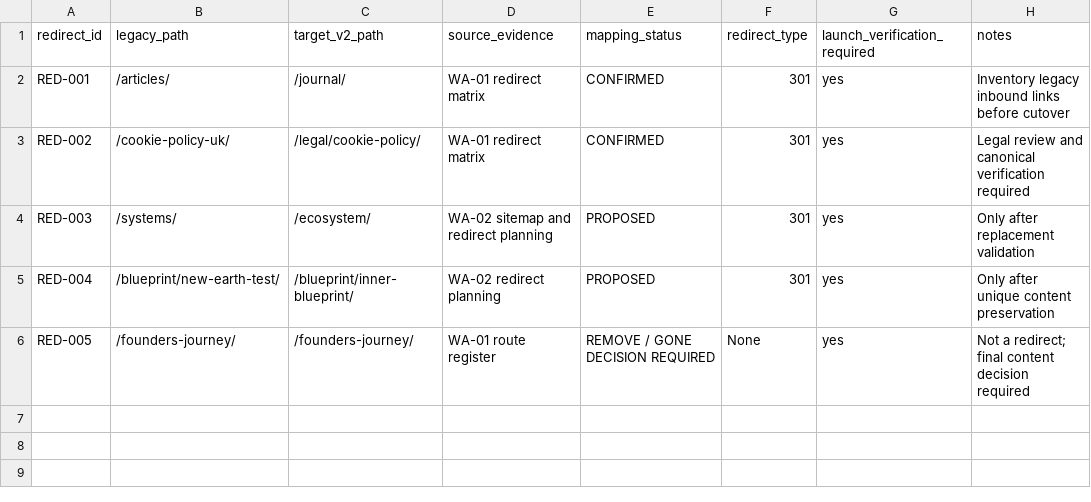
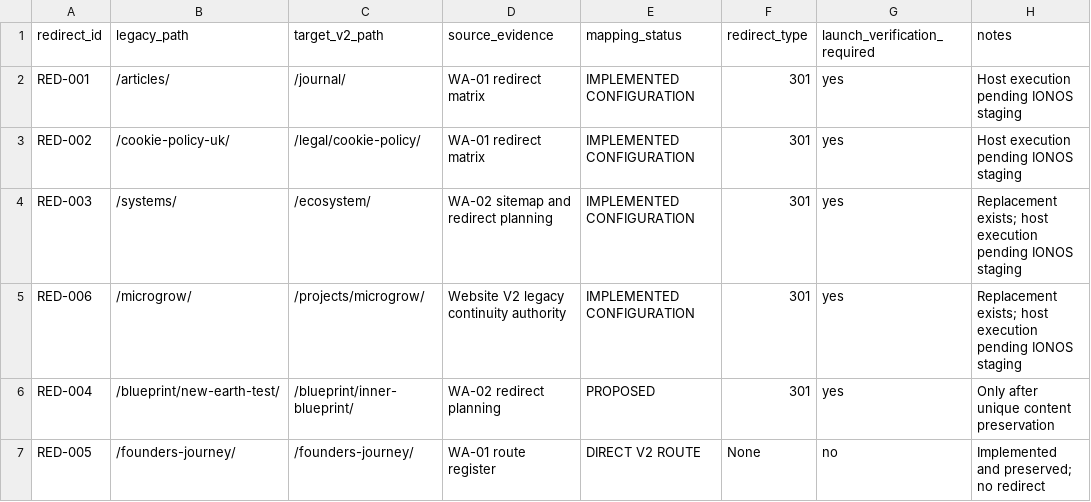
Before and after one commit to ellisp832019/new_earth_website, a CSV file: 01_STRATEGY/WA-05/SEO_METADATA_REVIEW/LEGACY_TO_V2_REDIRECT_MAP.csv, drawn as a sheet.

Commit message:
feat(website): implement legacy route continuity

```diff
--- a/01_STRATEGY/WA-05/SEO_METADATA_REVIEW/LEGACY_TO_V2_REDIRECT_MAP.csv
+++ b/01_STRATEGY/WA-05/SEO_METADATA_REVIEW/LEGACY_TO_V2_REDIRECT_MAP.csv
@@ -1,6 +1,7 @@
 redirect_id,legacy_path,target_v2_path,source_evidence,mapping_status,redirect_type,launch_verification_required,notes
-RED-001,/articles/,/journal/,WA-01 redirect matrix,CONFIRMED,301,yes,Inventory legacy inbound links before cutover
-RED-002,/cookie-policy-uk/,/legal/cookie-policy/,WA-01 redirect matrix,CONFIRMED,301,yes,Legal review and canonical verification required
-RED-003,/systems/,/ecosystem/,WA-02 sitemap and redirect planning,PROPOSED,301,yes,Only after replacement validation
+RED-001,/articles/,/journal/,WA-01 redirect matrix,IMPLEMENTED CONFIGURATION,301,yes,Host execution pending IONOS staging
+RED-002,/cookie-policy-uk/,/legal/cookie-policy/,WA-01 redirect matrix,IMPLEMENTED CONFIGURATION,301,yes,Host execution pending IONOS staging
+RED-003,/systems/,/ecosystem/,WA-02 sitemap and redirect planning,IMPLEMENTED CONFIGURATION,301,yes,Replacement exists; host execution pending IONOS staging
+RED-006,/microgrow/,/projects/microgrow/,Website V2 legacy continuity authority,IMPLEMENTED CONFIGURATION,301,yes,Replacement exists; host execution pending IONOS staging
 RED-004,/blueprint/new-earth-test/,/blueprint/inner-blueprint/,WA-02 redirect planning,PROPOSED,301,yes,Only after unique content preservation
-RED-005,/founders-journey/,/founders-journey/,WA-01 route register,REMOVE / GONE DECISION REQUIRED,None,yes,Not a redirect; final content decision required
+RED-005,/founders-journey/,/founders-journey/,WA-01 route register,DIRECT V2 ROUTE,None,no,Implemented and preserved; no redirect
```
Also changed, not shown: 7 other files.
